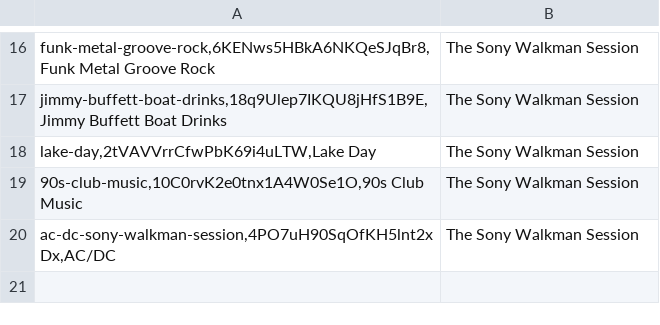
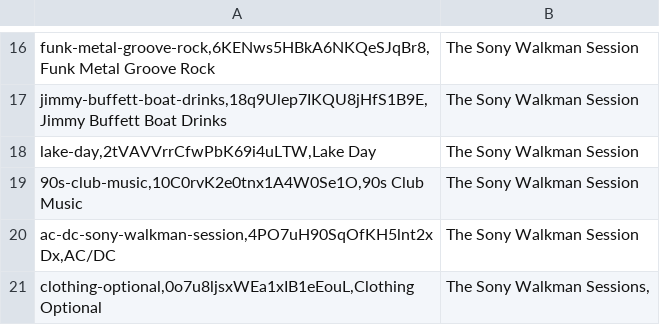
Before and after one commit to ebarber972/spotify-playlist-builder, a CSV file: config/playlist_targets.csv, drawn as a sheet; only a part is shown, gaps mark what is left out.

Commit message:
Save Clothing Optional Spotify playlist target

```diff
--- a/config/playlist_targets.csv
+++ b/config/playlist_targets.csv
@@ -20 +20,2 @@ lake-day,2tVAVVrrCfwPbK69i4uLTW,Lake Day | The Sony Walkman Session
 ac-dc-sony-walkman-session,4PO7uH90SqOfKH5lnt2xDx,AC/DC | The Sony Walkman Session
+clothing-optional,0o7u8ljsxWEa1xIB1eEouL,Clothing Optional | The Sony Walkman Sessions,
```
